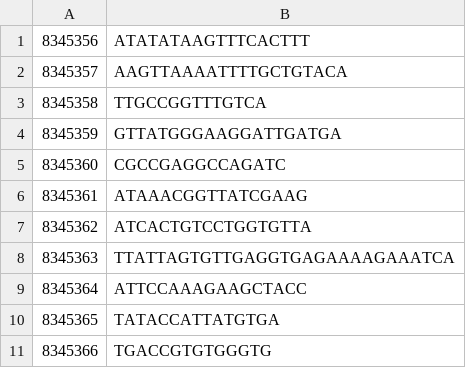
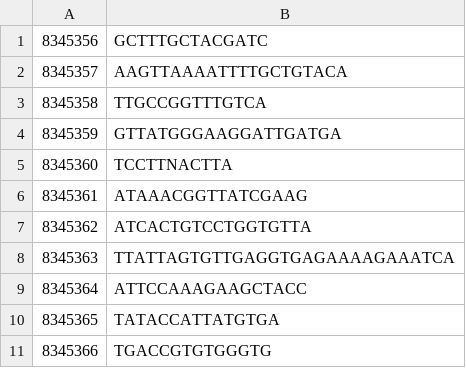
Before and after one commit to heeveG/genes_parallel_project, a CSV file: data/new.csv, drawn as a sheet; only a part is shown.

```diff
--- a/data/new.csv
+++ b/data/new.csv
@@ -1,2 +1,2 @@
-8345356,ATATATAAGTTTCACTTT
+8345356,GCTTTGCTACGATC
 8345357,AAGTTAAAATTTTGCTGTACA
@@ -4,3 +4,3 @@
 8345359,GTTATGGGAAGGATTGATGA
-8345360,CGCCGAGGCCAGATC
+8345360,TCCTTNACTTA
 8345361,ATAAACGGTTATCGAAG
```
Also changed, not shown: 12 other files.
